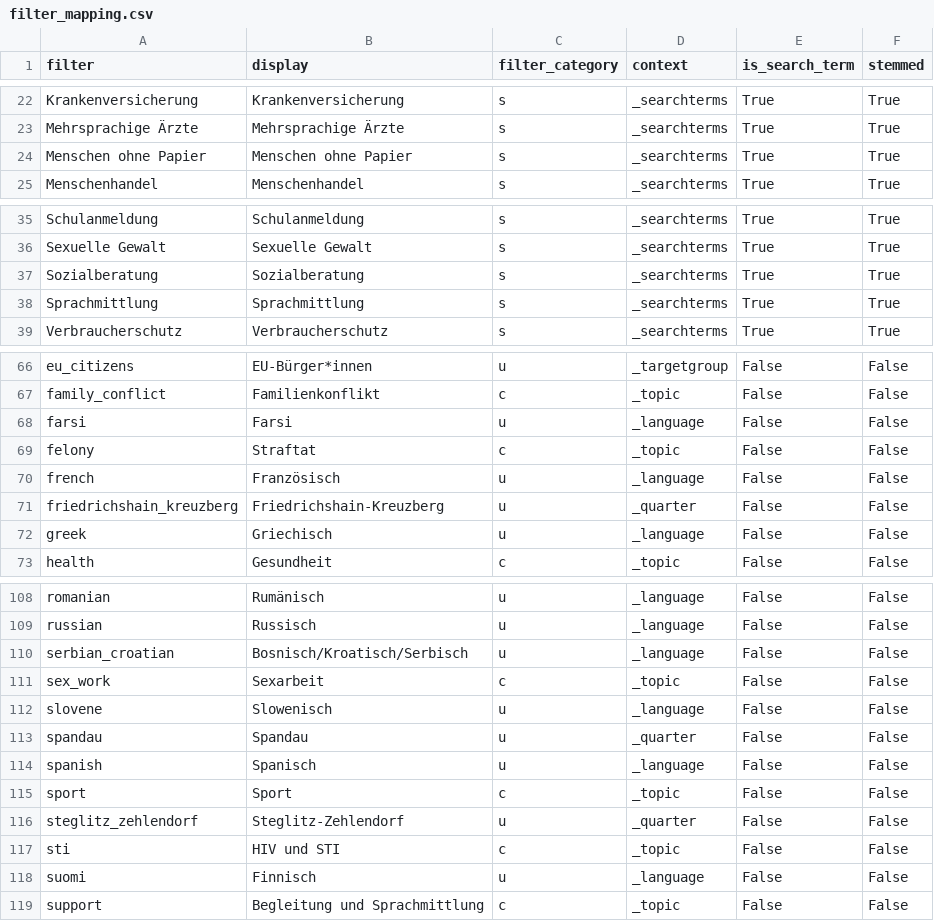
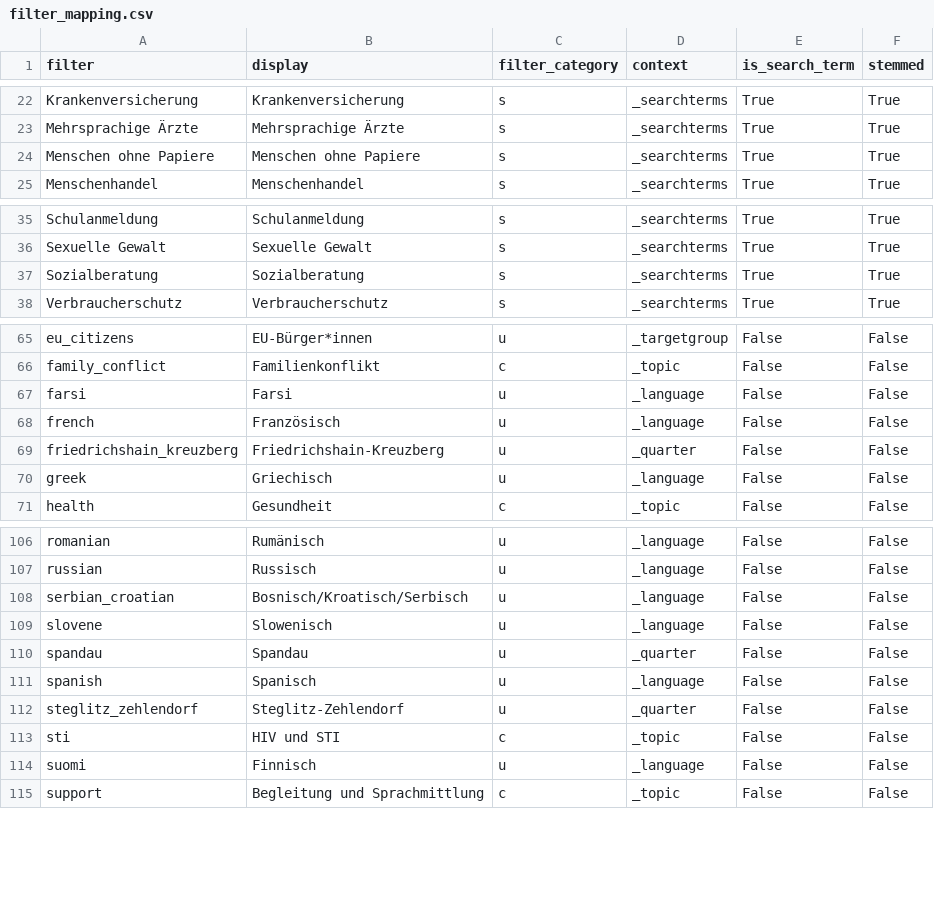
Before and after one commit to InfoCompass/miki-chat, a CSV file: data/filter_questions/entities/filter_mapping.csv, drawn as a sheet; only a part is shown, gaps mark what is left out.

```diff
--- a/data/filter_questions/entities/filter_mapping.csv
+++ b/data/filter_questions/entities/filter_mapping.csv
@@ -23,3 +23,3 @@ Krankenversicherung,Krankenversicherung,s,_searchterms,True,True
 Mehrsprachige Ärzte,Mehrsprachige Ärzte,s,_searchterms,True,True
-Menschen ohne Papier,Menschen ohne Papier,s,_searchterms,True,True
+Menschen ohne Papiere,Menschen ohne Papiere,s,_searchterms,True,True
 Menschenhandel,Menschenhandel,s,_searchterms,True,True
@@ -37,3 +37,2 @@ Sexuelle Gewalt,Sexuelle Gewalt,s,_searchterms,True,True
 Sozialberatung,Sozialberatung,s,_searchterms,True,True
-Sprachmittlung,Sprachmittlung,s,_searchterms,True,True
 Verbraucherschutz,Verbraucherschutz,s,_searchterms,True,True
@@ -68,3 +67,2 @@ family_conflict,Familienkonflikt,c,_topic,False,False
 farsi,Farsi,u,_language,False,False
-felony,Straftat,c,_topic,False,False
 french,Französisch,u,_language,False,False
@@ -110,3 +108,2 @@ russian,Russisch,u,_language,False,False
 serbian_croatian,Bosnisch/Kroatisch/Serbisch,u,_language,False,False
-sex_work,Sexarbeit,c,_topic,False,False
 slovene,Slowenisch,u,_language,False,False
@@ -114,3 +111,2 @@ spandau,Spandau,u,_quarter,False,False
 spanish,Spanisch,u,_language,False,False
-sport,Sport,c,_topic,False,False
 steglitz_zehlendorf,Steglitz-Zehlendorf,u,_quarter,False,False
```
Also changed, not shown: data/filter_questions/entities/filter_synonyms.csv, 4 other files.
